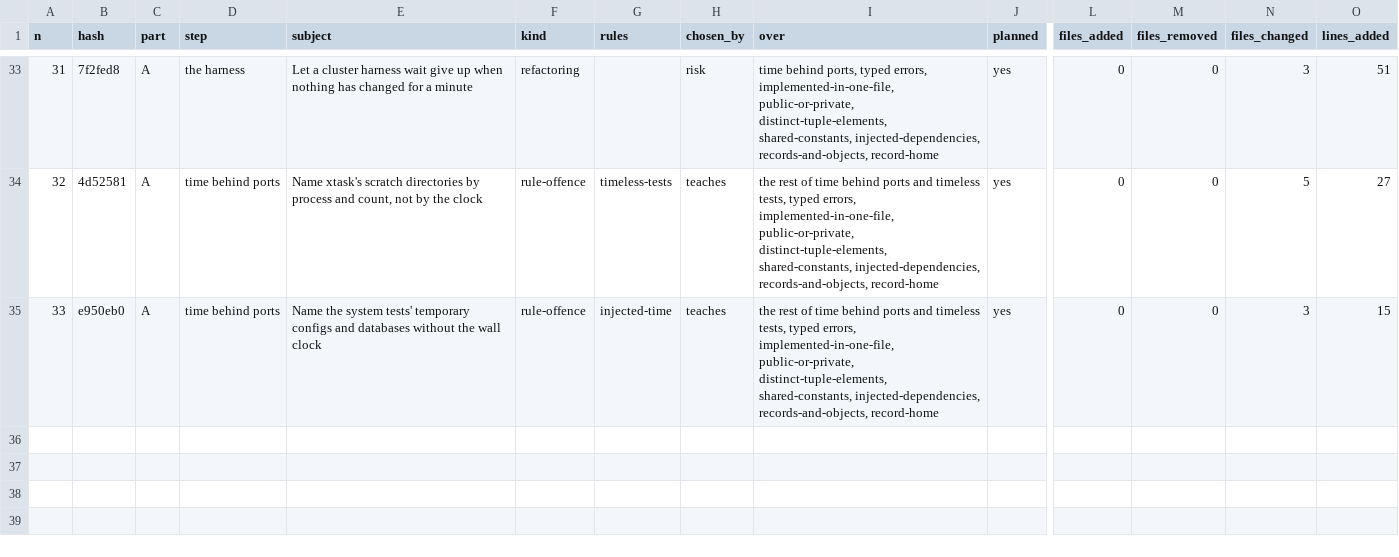
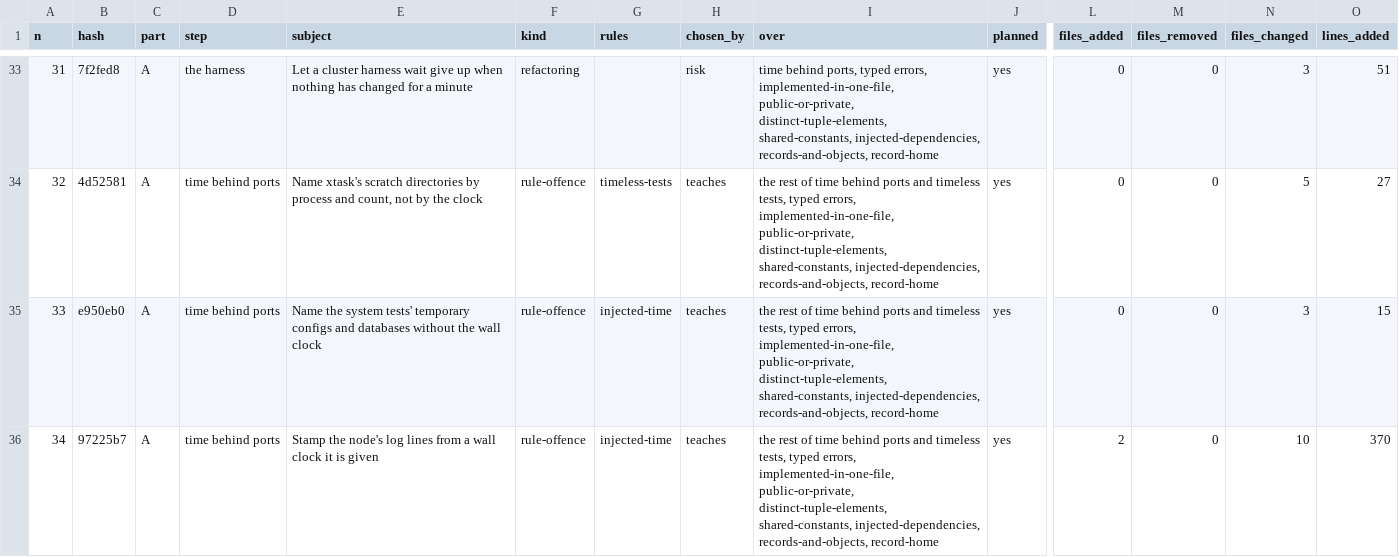
Before and after one commit to umbgtt10/ibft_unattended_overhaul_experiment, a CSV file: WORKBOOK.csv, drawn as a sheet; only a part is shown, gaps mark what is left out; rows hold the shown columns only; the diff names each change by its address in the sheet, - before the commit and + after, or states it on an @@ line.

```diff
--- a/WORKBOOK.csv
+++ b/WORKBOOK.csv
+row 36: 34 | 97225b7 | A | time behind ports | Stamp the node's log lines from a wall clock it is given | rule-offence | injected-time | teaches | the rest of time behind ports and timeless tests, typed errors, implemented-in-one-file, public-or-private, distinct-tuple-elements, shared-constants, injected-dependencies, records-and-objects, record-home | yes | 2 | 0 | 10 | 370
```
Also changed, not shown: WORKBOOK-ATTEMPTS.csv, 2 other files.
